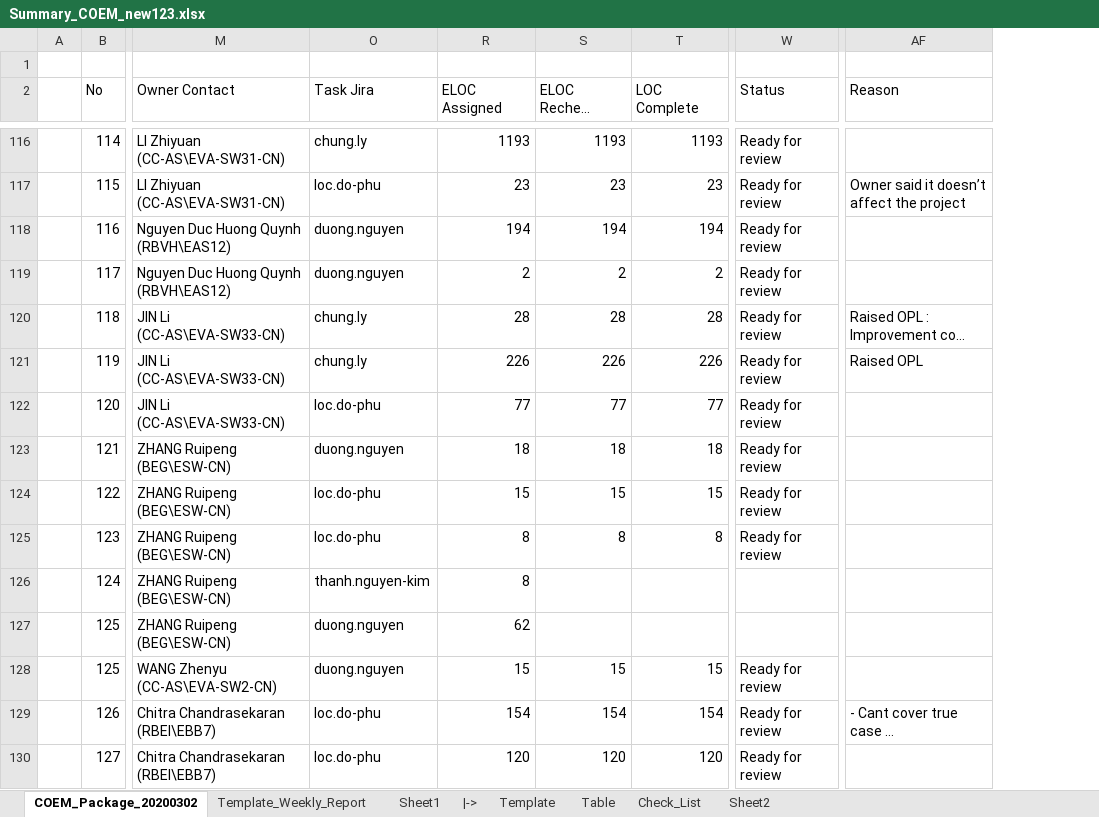
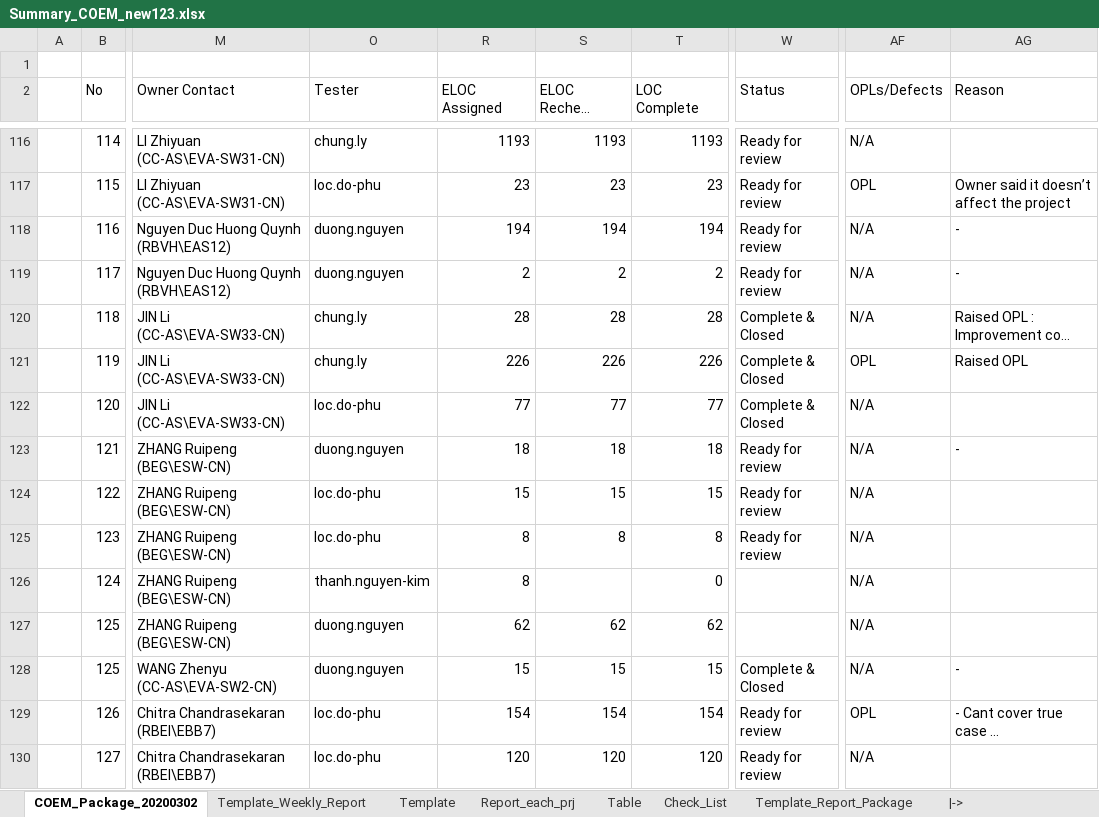
Before and after one commit to Theerathon/COEM, an Excel workbook: Summary_COEM_new123.xlsx, sheet COEM_Package_20200302, drawn as a sheet; only a part is shown, gaps mark what is left out; long unchanged cells end in …; values as stored, in another font and other column widths than the file's, no cell formats; conditional formats not drawn; addresses are those after the commit; the diff covers the shown part only; the diff names each change by its address in the sheet, - before the commit and + after, or states it on an @@ line.

Commit message:
Latest COEM

```diff
--- a/Summary_COEM_new123.xlsx (sheet COEM_Package_20200302)
+++ b/Summary_COEM_new123.xlsx (sheet COEM_Package_20200302)
-sheet tab: Sheet2
+sheet tab: Report_each_prj
-sheet tab: Sheet1
+sheet tab: Template_Report_Package
@@ sheet tab order changed: COEM_Package_20200302 | Template_Weekly_Report | Template | Report_each_prj | Table | Check_List | Template_Report_Package | |-> @@
+column AF (OPLs/Defects), rows 116-130: N/A | OPL | N/A | N/A | N/A | OPL | N/A | N/A | N/A | N/A | N/A | N/A | N/A | OPL | N/A
-O2: Task Jira
+O2: Tester
-AG118:AG119 (Reason): (empty)
+AG118:AG119 (Reason): -
-W120:W122 (Status): Ready for review
+W120:W122 (Status): Complete & Closed
-AG123 (Reason): (empty)
+AG123 (Reason): -
-T126 (LOC Complete): (empty)
+T126 (LOC Complete): 0
-S127 (ELOC Recheck With Tool): (empty)
+S127 (ELOC Recheck With Tool): 62
-T127 (LOC Complete): (empty)
+T127 (LOC Complete): 62
-W128 (Status): Ready for review
+W128 (Status): Complete & Closed
-AG128 (Reason): (empty)
+AG128 (Reason): -
```
Also changed, not shown: 7 added rows, 6 removed rows and 71 edited cells elsewhere in this sheet, sheet Report_each_prj, sheet Template_Weekly_Report, sheet Table, cell formats, formulas that keep their value.
